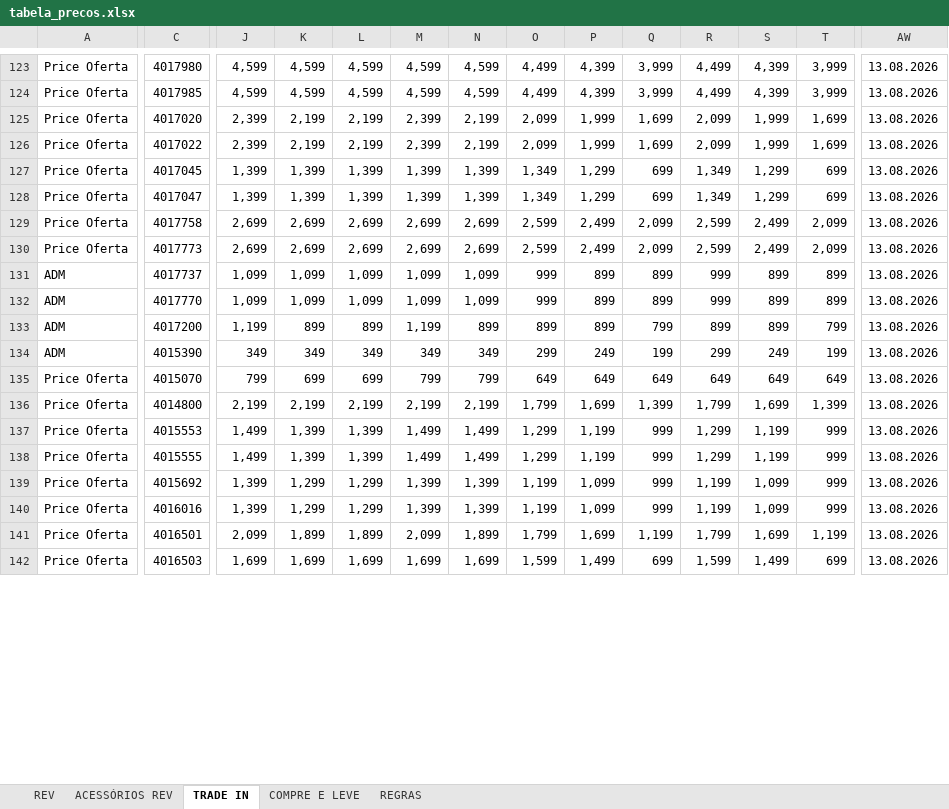
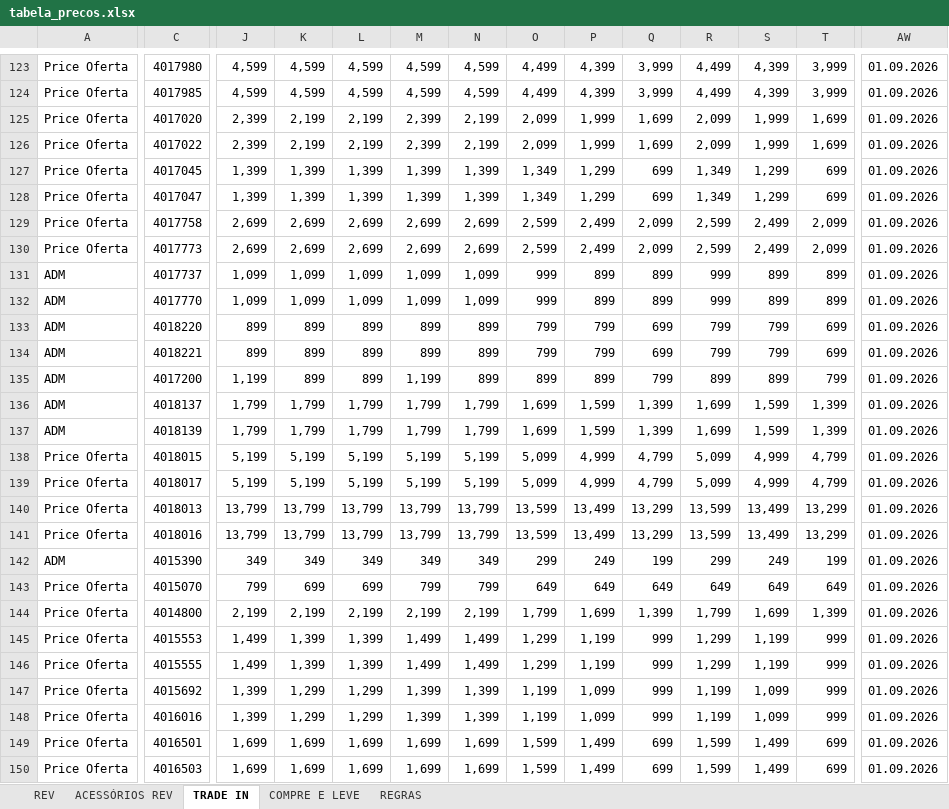
Before and after one commit to Hermes-Ecaflip/Tabela-de-pre-o-TIM, an Excel workbook: tabela_precos.xlsx, sheet TRADE IN, drawn as a sheet; only a part is shown, gaps mark what is left out; values as stored, in another font and other column widths than the file's, no cell formats; conditional formats not drawn; addresses are those after the commit; rows hold the shown columns only; the diff covers the shown part only; the diff names each change by its address in the sheet, - before the commit and + after, or states it on an @@ line.

```diff
--- a/tabela_precos.xlsx (sheet TRADE IN)
+++ b/tabela_precos.xlsx (sheet TRADE IN)
-AW123:AW132: 13.08.2026
+AW123:AW132: 01.09.2026
+row 133: ADM | 4018220 | 899 | 899 | 899 | 899 | 899 | 799 | 799 | 699 | 799 | 799 | 699 | 01.09.2026
+row 134: ADM | 4018221 | 899 | 899 | 899 | 899 | 899 | 799 | 799 | 699 | 799 | 799 | 699 | 01.09.2026
-AW135: 13.08.2026
+AW135: 01.09.2026
+row 136: ADM | 4018137 | 1,799 | 1,799 | 1,799 | 1,799 | 1,799 | 1,699 | 1,599 | 1,399 | 1,699 | 1,599 | 1,399 | 01.09.2026
+row 137: ADM | 4018139 | 1,799 | 1,799 | 1,799 | 1,799 | 1,799 | 1,699 | 1,599 | 1,399 | 1,699 | 1,599 | 1,399 | 01.09.2026
+row 138: Price Oferta | 4018015 | 5,199 | 5,199 | 5,199 | 5,199 | 5,199 | 5,099 | 4,999 | 4,799 | 5,099 | 4,999 | 4,799 | 01.09.2026
+row 139: Price Oferta | 4018017 | 5,199 | 5,199 | 5,199 | 5,199 | 5,199 | 5,099 | 4,999 | 4,799 | 5,099 | 4,999 | 4,799 | 01.09.2026
+row 140: Price Oferta | 4018013 | 13,799 | 13,799 | 13,799 | 13,799 | 13,799 | 13,599 | 13,499 | 13,299 | 13,599 | 13,499 | 13,299 | 01.09.2026
+row 141: Price Oferta | 4018016 | 13,799 | 13,799 | 13,799 | 13,799 | 13,799 | 13,599 | 13,499 | 13,299 | 13,599 | 13,499 | 13,299 | 01.09.2026
-AW142:AW150: 13.08.2026
+AW142:AW150: 01.09.2026
-J149: 2,099
+J149: 1,699
-K149: 1,899
+K149: 1,699
-L149: 1,899
+L149: 1,699
-M149: 2,099
+M149: 1,699
-N149: 1,899
+N149: 1,699
-O149: 1,799
+O149: 1,599
-P149: 1,699
+P149: 1,499
-Q149: 1,199
+Q149: 699
-R149: 1,799
+R149: 1,599
-S149: 1,699
+S149: 1,499
-T149: 1,199
+T149: 699
```
Also changed, not shown: 438 edited cells elsewhere in this sheet, sheet REV, sheet ACESSÓRIOS REV, sheet COMPRE E LEVE, cell formats, formulas that keep their value, charts or pictures.
